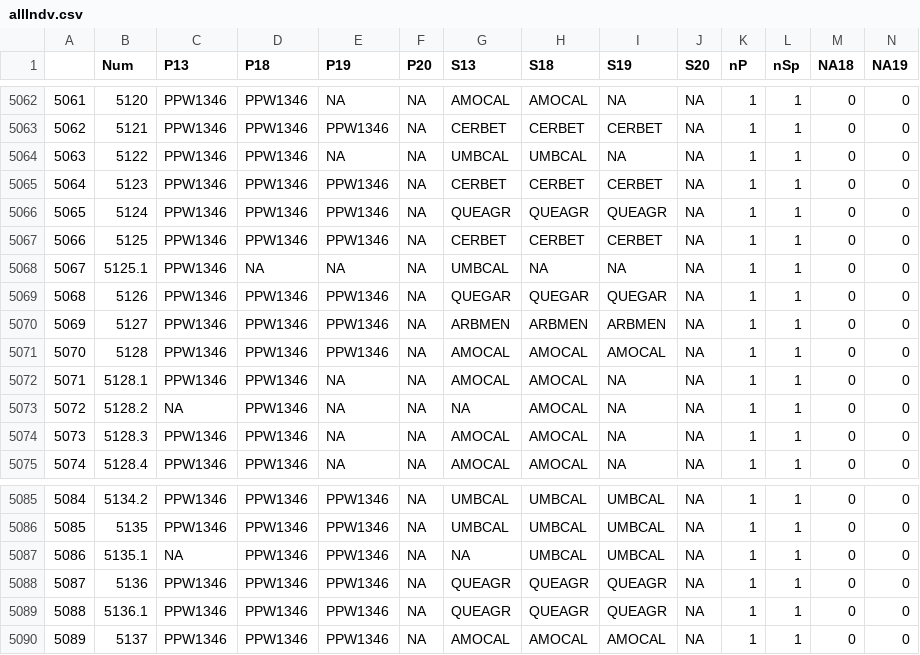
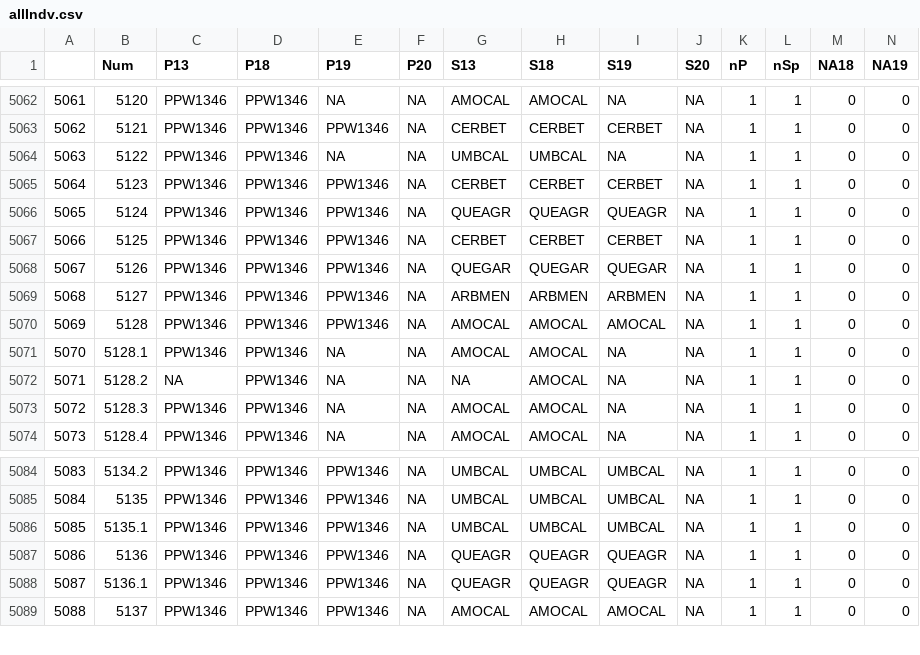
Before and after one commit to mkozanitas/ppw_working, a CSV file: data/allIndv.csv, drawn as a sheet; only a part is shown, gaps mark what is left out; removed rows and columns are numbered as before the commit, all else as after; the diff names each change by its address in the sheet, - before the commit and + after, or states it on an @@ line.

```diff
--- a/data/allIndv.csv
+++ b/data/allIndv.csv
-row 5068: 5067 | 5125.1 | PPW1346 | NA | NA | NA | UMBCAL | NA | NA | NA | 1 | 1 | 0 | 0
@@ column A renumbered from row 5068 down @@
-C5086 (P13): NA
+C5086 (P13): PPW1346
-G5086 (S13): NA
+G5086 (S13): UMBCAL
```
Also changed, not shown: data/bSprout-NAs.csv, 4 other files.
